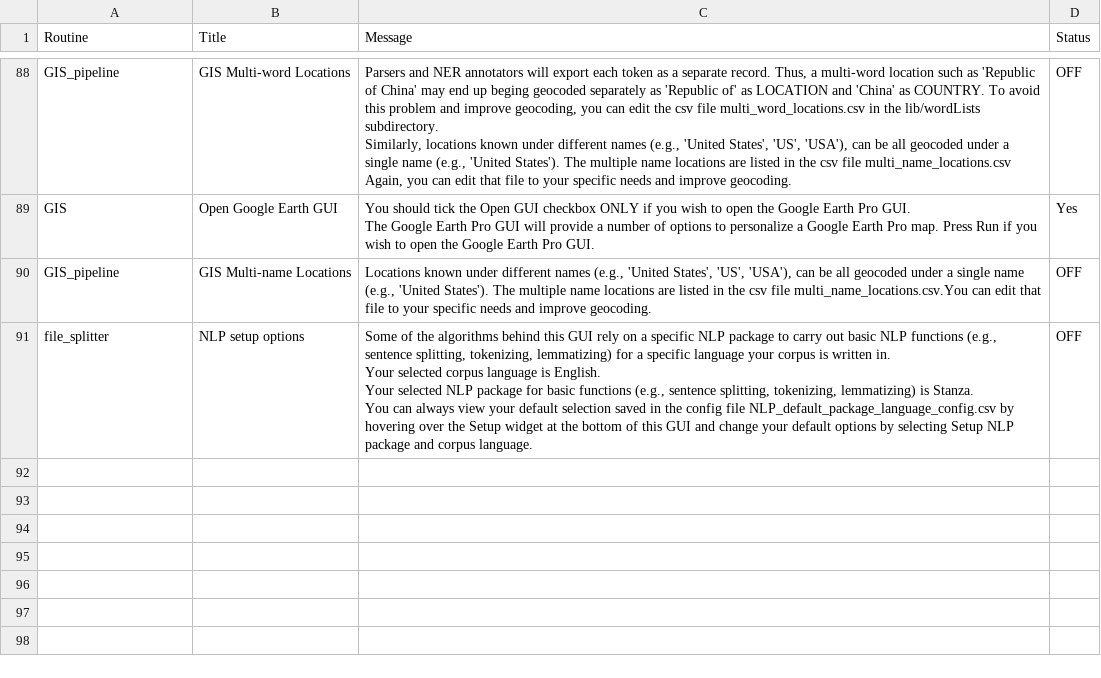
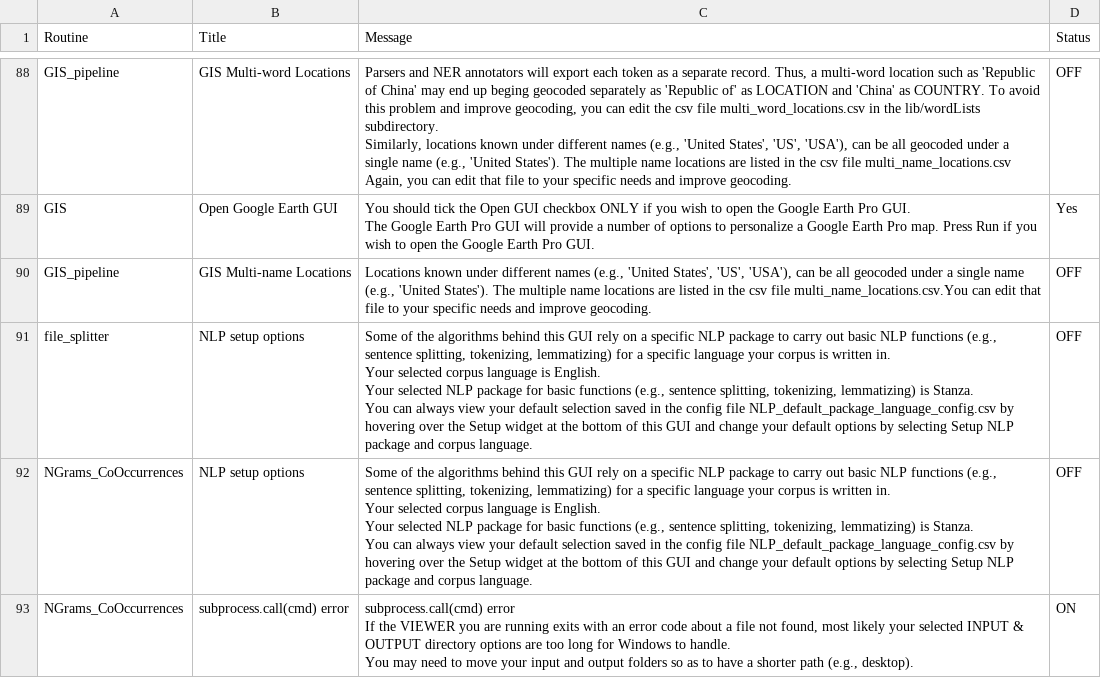
Before and after one commit to NLP-Suite/NLP-Suite, a CSV file: reminders/reminders.csv, drawn as a sheet; only a part is shown, gaps mark what is left out.

Commit message:
1. reorganized the style_analysis and NGrams_CoOccurrences GUI; 2. in the CoNLL_table_analyzer and file_search_byWord GUIs added the options of searching for a word and extracting neighboring words (TO BE COMPLETED); 3. improved the efficiency of the ngrams algorithms.

```diff
--- a/reminders/reminders.csv
+++ b/reminders/reminders.csv
@@ -292 +292,12 @@ Your selected NLP package for basic functions (e.g., sentence splitting, tokeniz
 You can always view your default selection saved in the config file NLP_default_package_language_config.csv by hovering over the Setup widget at the bottom of this GUI and change your default options by selecting Setup NLP package and corpus language.",OFF
+NGrams_CoOccurrences,NLP setup options,"Some of the algorithms behind this GUI rely on a specific NLP package to carry out basic NLP functions (e.g., sentence splitting, tokenizing, lemmatizing) for a specific language your corpus is written in.
+
+Your selected corpus language is English.
+Your selected NLP package for basic functions (e.g., sentence splitting, tokenizing, lemmatizing) is Stanza.
+
+You can always view your default selection saved in the config file NLP_default_package_language_config.csv by hovering over the Setup widget at the bottom of this GUI and change your default options by selecting Setup NLP package and corpus language.",OFF
+NGrams_CoOccurrences,subprocess.call(cmd) error,"subprocess.call(cmd) error
+
+If the VIEWER you are running exits with an error code about a file not found, most likely your selected INPUT & OUTPUT directory options are too long for Windows to handle.
+
+You may need to move your input and output folders so as to have a shorter path (e.g., desktop).",ON
```
Also changed, not shown: 13 other files.
